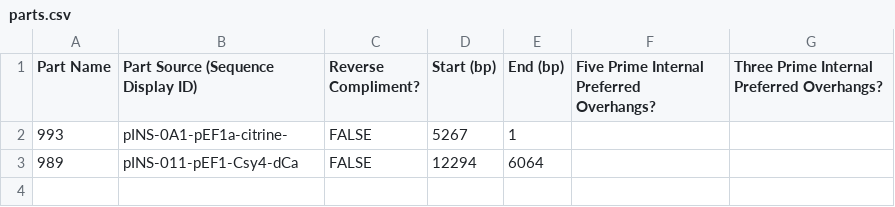
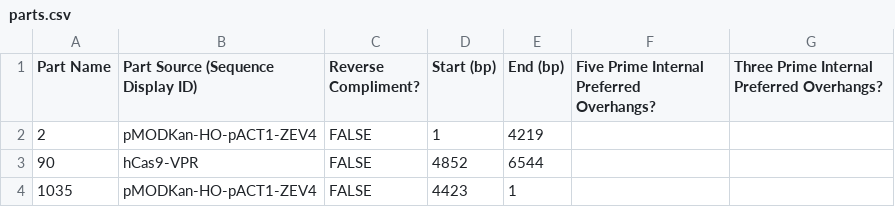
Before and after one commit to jvrana/jdna, a CSV file: DAS/assembly_parameters/parts.csv, drawn as a sheet; removed rows and columns are numbered as before the commit, all else as after; the diff names each change by its address in the sheet, - before the commit and + after, or states it on an @@ line.

Commit message:
Changes to plasmid viewer, updates to assembly efficiencies

```diff
--- a/DAS/assembly_parameters/parts.csv
+++ b/DAS/assembly_parameters/parts.csv
-row 2: 993 | pINS-0A1-pEF1a-citrine- | FALSE | 5267 | 1
-row 3: 989 | pINS-011-pEF1-Csy4-dCa | FALSE | 12294 | 6064
+row 2: 2 | pMODKan-HO-pACT1-ZEV4 | FALSE | 1 | 4219
+row 3: 90 | hCas9-VPR | FALSE | 4852 | 6544
+row 4: 1035 | pMODKan-HO-pACT1-ZEV4 | FALSE | 4423 | 1
```
Also changed, not shown: DAS/assembly_parameters/target.csv, 35 other files.
